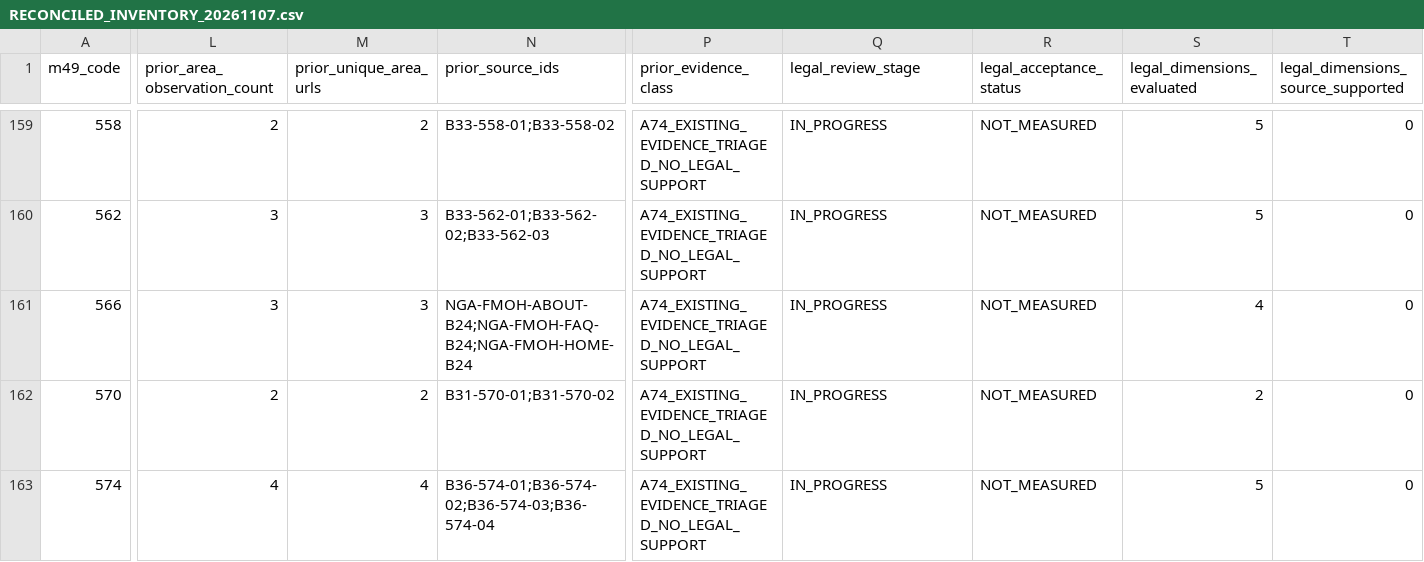
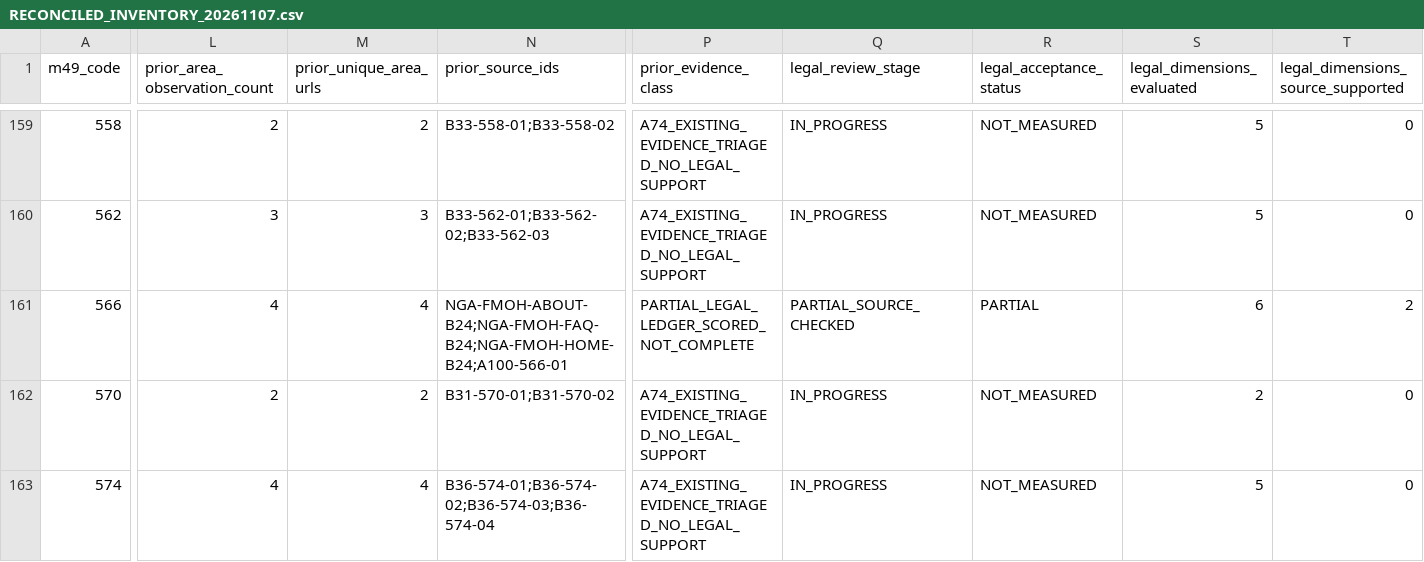
Before and after one commit to PortalHunter/Ethnicy-Based-Optimal-Weight, a CSV file: docs/atlas/handoffs/team-a/RECONCILED_INVENTORY_20261107.csv, drawn as a sheet; only a part is shown, gaps mark what is left out; the diff covers the shown part only; the diff names each change by its address in the sheet, - before the commit and + after, or states it on an @@ line.

```diff
--- a/docs/atlas/handoffs/team-a/RECONCILED_INVENTORY_20261107.csv
+++ b/docs/atlas/handoffs/team-a/RECONCILED_INVENTORY_20261107.csv
-L161 (prior_area_observation_count): 3
+L161 (prior_area_observation_count): 4
-M161 (prior_unique_area_urls): 3
+M161 (prior_unique_area_urls): 4
-N161 (prior_source_ids): NGA-FMOH-ABOUT-B24;NGA-FMOH-FAQ-B24;NGA-FMOH-HOME-B24
+N161 (prior_source_ids): NGA-FMOH-ABOUT-B24;NGA-FMOH-FAQ-B24;NGA-FMOH-HOME-B24;A100-566-01
-P161 (prior_evidence_class): A74_EXISTING_EVIDENCE_TRIAGED_NO_LEGAL_SUPPORT
+P161 (prior_evidence_class): PARTIAL_LEGAL_LEDGER_SCORED_NOT_COMPLETE
-Q161 (legal_review_stage): IN_PROGRESS
+Q161 (legal_review_stage): PARTIAL_SOURCE_CHECKED
-R161 (legal_acceptance_status): NOT_MEASURED
+R161 (legal_acceptance_status): PARTIAL
-S161 (legal_dimensions_evaluated): 4
+S161 (legal_dimensions_evaluated): 6
-T161: 0
+T161: 2
```
Also changed, not shown: 3 edited cells elsewhere in this file, docs/atlas/handoffs/team-a/PRIORITIZED_BACKLOG_20261107.csv, docs/atlas/handoffs/team-a/PROVENANCE.csv, 4 other files.
